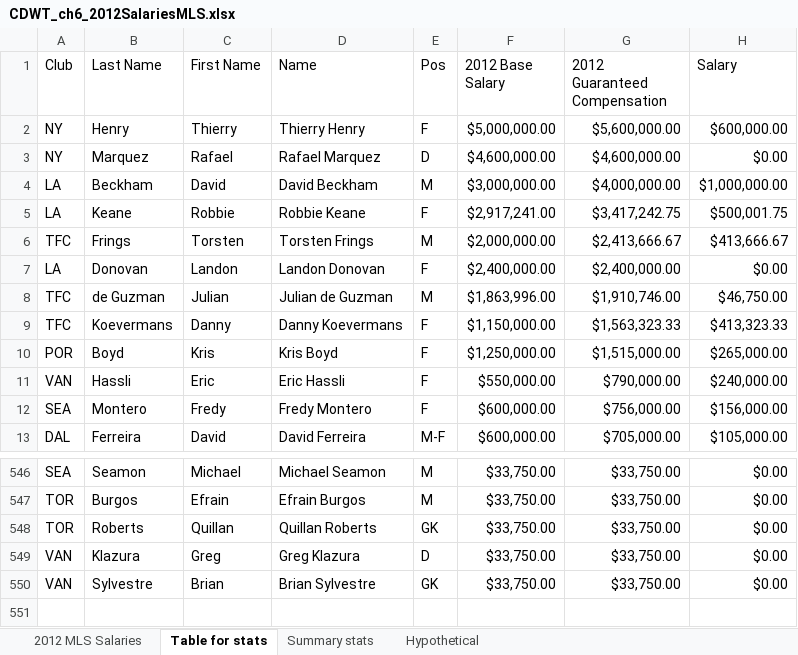
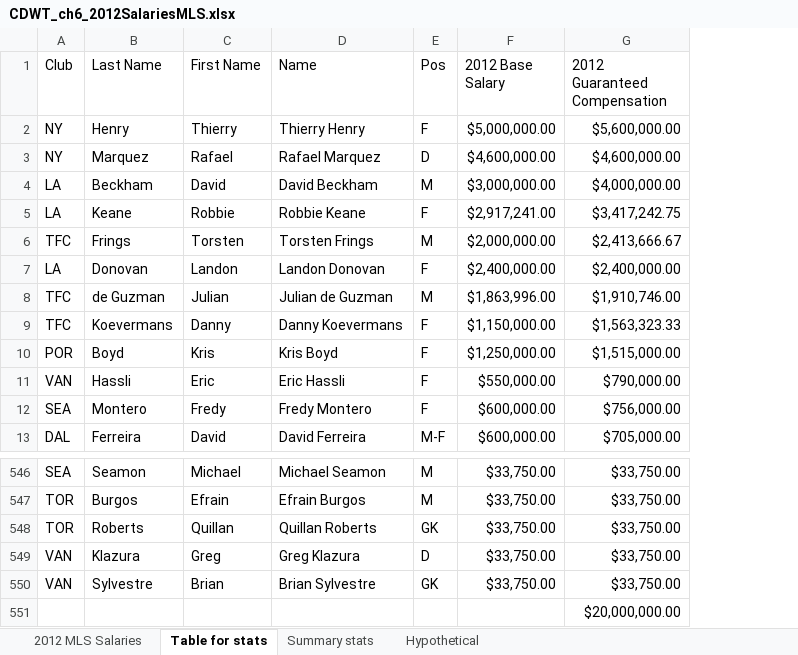
Before and after one commit to BDheerajChandan/Coding, an Excel workbook: Data Visualization/Day-3/CDWT_ch6_2012SalariesMLS.xlsx, sheet Table for stats, drawn as a sheet; only a part is shown, gaps mark what is left out; values as stored, in another font and other column widths than the file's, no borders; removed rows and columns are numbered as before the commit, all else as after; the diff names each change by its address in the sheet, - before the commit and + after, or states it on an @@ line.

```diff
--- a/Data Visualization/Day-3/CDWT_ch6_2012SalariesMLS.xlsx (sheet Table for stats)
+++ b/Data Visualization/Day-3/CDWT_ch6_2012SalariesMLS.xlsx (sheet Table for stats)
-column H (Salary), rows 2-13: $600,000.00 | $0.00 | $1,000,000.00 | $500,001.75 | $413,666.67 | $0.00 | $46,750.00 | $413,323.33 | $265,000.00 | $240,000.00 | $156,000.00 | $105,000.00; rows 546-550: all $0.00
+row 551:  |  |  |  |  |  | $20,000,000.00
```
Also changed, not shown: sheet Hypothetical, sheet 2012 MLS Salaries, 51 other files.
